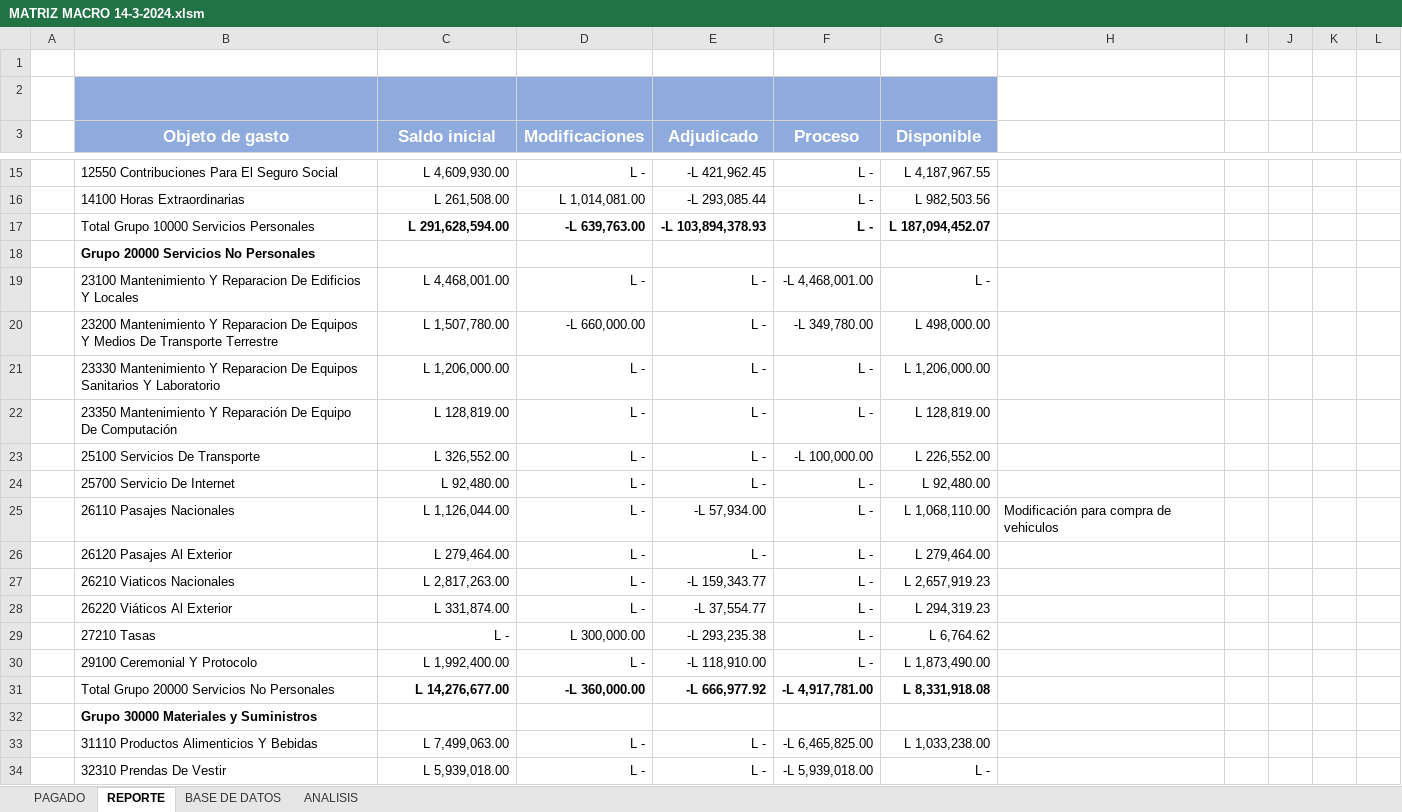
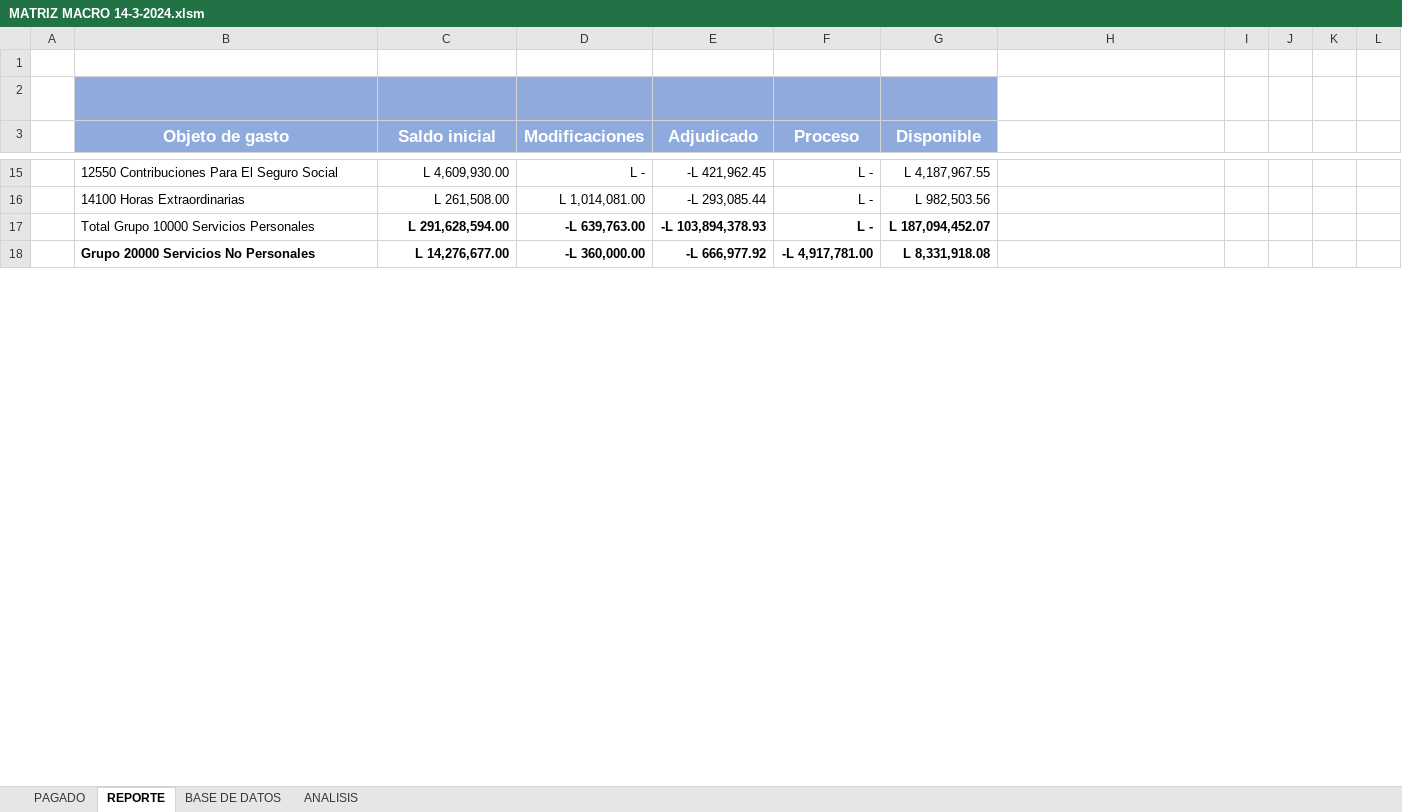
Before and after one commit to Gazellagaho/Matrices, an Excel workbook: MATRIZ MACRO 14-3-2024.xlsm, sheet REPORTE, drawn as a sheet; only a part is shown, gaps mark what is left out; values as stored, in another font and other column widths than the file's, no borders; conditional formats not drawn; removed rows and columns are numbered as before the commit, all else as after; the diff covers the shown part only; the diff names each change by its address in the sheet, - before the commit and + after, or states it on an @@ line.

```diff
--- a/MATRIZ MACRO 14-3-2024.xlsm (sheet REPORTE)
+++ b/MATRIZ MACRO 14-3-2024.xlsm (sheet REPORTE)
-row 18:  | Grupo 20000 Servicios No Personales
-row 19:  | 23100 Mantenimiento Y Reparacion De Edificios Y Locales | L 4,468,001.00 | L - | L - | -L 4,468,001.00 | L -
-row 20:  | 23200 Mantenimiento Y Reparacion De Equipos Y Medios De Transporte Terrestre | L 1,507,780.00 | -L 660,000.00 | L - | -L 349,780.00 | L 498,000.00
-row 21:  | 23330 Mantenimiento Y Reparacion De Equipos Sanitarios Y Laboratorio | L 1,206,000.00 | L - | L - | L - | L 1,206,000.00
-row 22:  | 23350 Mantenimiento Y Reparación De Equipo De Computación | L 128,819.00 | L - | L - | L - | L 128,819.00
-row 23:  | 25100 Servicios De Transporte | L 326,552.00 | L - | L - | -L 100,000.00 | L 226,552.00
-row 24:  | 25700 Servicio De Internet | L 92,480.00 | L - | L - | L - | L 92,480.00
-row 25:  | 26110 Pasajes Nacionales | L 1,126,044.00 | L - | -L 57,934.00 | L - | L 1,068,110.00 | Modificación para compra de vehiculos
-row 26:  | 26120 Pasajes Al Exterior | L 279,464.00 | L - | L - | L - | L 279,464.00
-row 27:  | 26210 Viaticos Nacionales | L 2,817,263.00 | L - | -L 159,343.77 | L - | L 2,657,919.23
-row 28:  | 26220 Viáticos Al Exterior | L 331,874.00 | L - | -L 37,554.77 | L - | L 294,319.23
-row 29:  | 27210 Tasas | L - | L 300,000.00 | -L 293,235.38 | L - | L 6,764.62
-row 30:  | 29100 Ceremonial Y Protocolo | L 1,992,400.00 | L - | -L 118,910.00 | L - | L 1,873,490.00
-B18 (Objeto de gasto): Total Grupo 20000 Servicios No Personales
+B18 (Objeto de gasto): Grupo 20000 Servicios No Personales
-B18 bold: off
+B18 bold: on
-row 32:  | Grupo 30000 Materiales y Suministros
-row 33:  | 31110 Productos Alimenticios Y Bebidas | L 7,499,063.00 | L - | L - | -L 6,465,825.00 | L 1,033,238.00
-row 34:  | 32310 Prendas De Vestir | L 5,939,018.00 | L - | L - | -L 5,939,018.00 | L -
```
Also changed, not shown: 44 added rows, 32 removed rows, 4 edited cells and cell formats elsewhere in this sheet, sheet BASE DE DATOS, sheet PAGADO, sheet ANALISIS, charts or pictures, 8 other files.
